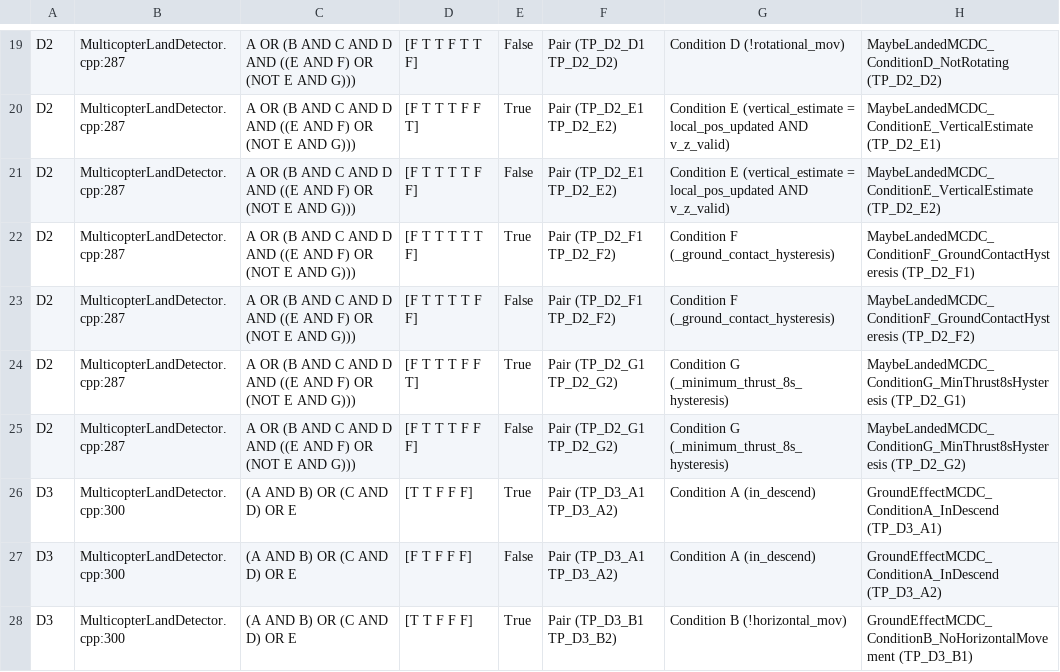
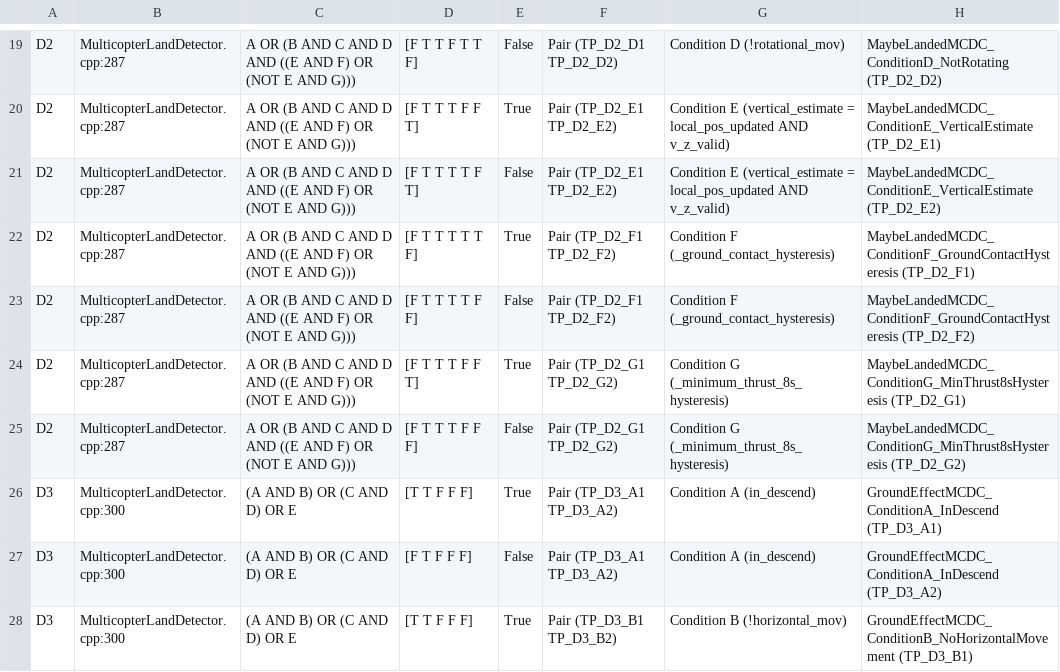
Before and after one commit to Zain-Shykh/PX4-Autopilot-Testing, a CSV file: member2_deliverables/sheet2_mcdc_evidence.csv, drawn as a sheet; only a part is shown, gaps mark what is left out.

Commit message:
evidence and  review added

```diff
--- a/member2_deliverables/sheet2_mcdc_evidence.csv
+++ b/member2_deliverables/sheet2_mcdc_evidence.csv
@@ -20,3 +20,3 @@ D2,MulticopterLandDetector.cpp:287,A OR (B AND C AND D AND ((E AND F) OR (NOT E
 D2,MulticopterLandDetector.cpp:287,A OR (B AND C AND D AND ((E AND F) OR (NOT E AND G))),[F T T T F F T],True,Pair (TP_D2_E1 TP_D2_E2),Condition E (vertical_estimate = local_pos_updated AND v_z_valid),MaybeLandedMCDC_ConditionE_VerticalEstimate (TP_D2_E1)
-D2,MulticopterLandDetector.cpp:287,A OR (B AND C AND D AND ((E AND F) OR (NOT E AND G))),[F T T T T F F],False,Pair (TP_D2_E1 TP_D2_E2),Condition E (vertical_estimate = local_pos_updated AND v_z_valid),MaybeLandedMCDC_ConditionE_VerticalEstimate (TP_D2_E2)
+D2,MulticopterLandDetector.cpp:287,A OR (B AND C AND D AND ((E AND F) OR (NOT E AND G))),[F T T T T F T],False,Pair (TP_D2_E1 TP_D2_E2),Condition E (vertical_estimate = local_pos_updated AND v_z_valid),MaybeLandedMCDC_ConditionE_VerticalEstimate (TP_D2_E2)
 D2,MulticopterLandDetector.cpp:287,A OR (B AND C AND D AND ((E AND F) OR (NOT E AND G))),[F T T T T T F],True,Pair (TP_D2_F1 TP_D2_F2),Condition F (_ground_contact_hysteresis),MaybeLandedMCDC_ConditionF_GroundContactHysteresis (TP_D2_F1)
```
Also changed, not shown: 5 other files.
